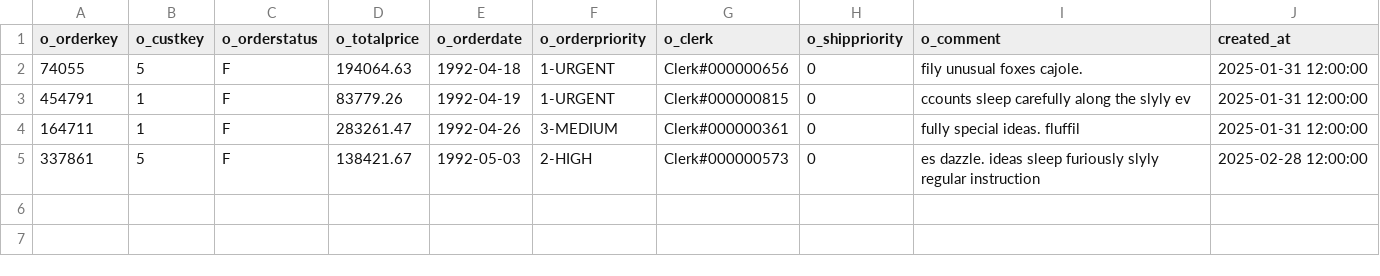
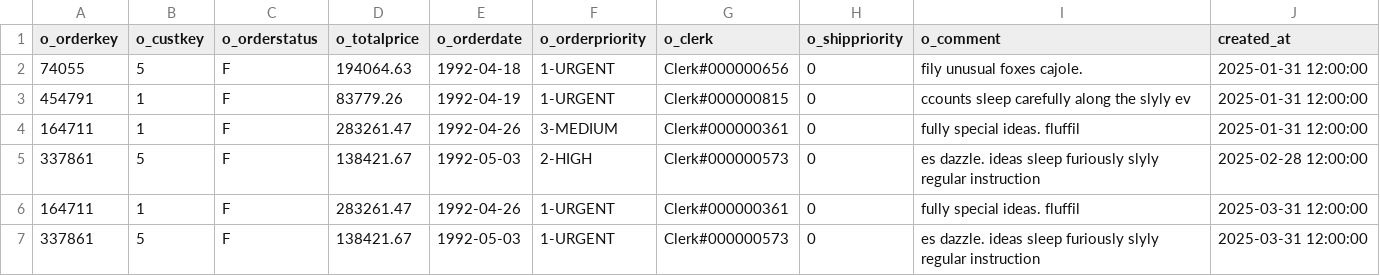
Before and after one commit to d-gilles-areto/dbt-core-training, a CSV file: dbt_project/seeds/orders_tpch.csv, drawn as a sheet; the diff names each change by its address in the sheet, - before the commit and + after, or states it on an @@ line.

Commit message:
geänderter_seed für scd1

```diff
--- a/dbt_project/seeds/orders_tpch.csv
+++ b/dbt_project/seeds/orders_tpch.csv
+row 6: 164711 | 1 | F | 283261.47 | 1992-04-26 | 1-URGENT | Clerk#000000361 | 0 | fully special ideas. fluffil | 2025-03-31 12:00:00
+row 7: 337861 | 5 | F | 138421.67 | 1992-05-03 | 1-URGENT | Clerk#000000573 | 0 | es dazzle. ideas sleep furiously slyly regular instruction | 2025-03-31 12:00:00
```
